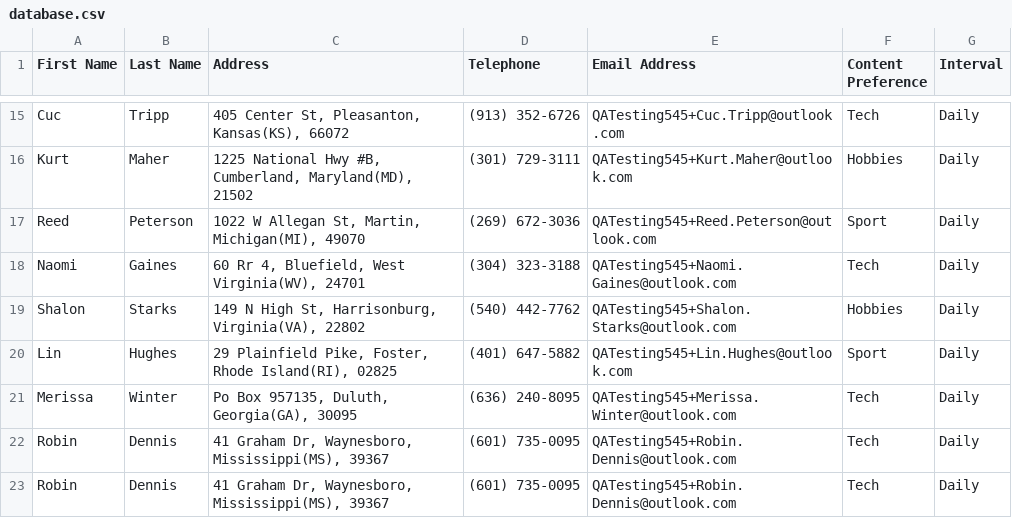
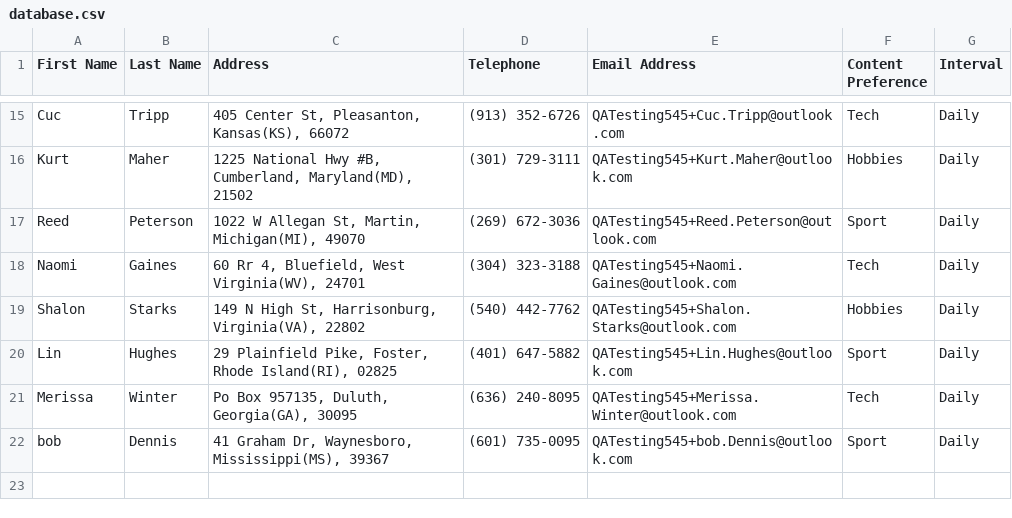
Before and after one commit to premalnayee/Email-automation-for-Tobor-users, a CSV file: automation/Email Automation/database/database.csv, drawn as a sheet; only a part is shown, gaps mark what is left out.

Commit message:
#1 - Finished the template for the content emails that are to be sent out to each user. Need to implement the orchestrator process

```diff
--- a/automation/Email Automation/database/database.csv
+++ b/automation/Email Automation/database/database.csv
@@ -21,3 +21,2 @@ Lin,Hughes,"29 Plainfield Pike, Foster, Rhode Island(RI), 02825",(401) 647-5882,
 Merissa,Winter,"Po Box 957135, Duluth, Georgia(GA), 30095",(636) 240-8095,QATesting545+Merissa.Winter@outlook.com,Tech,Daily
-Robin,Dennis,"41 Graham Dr,  Waynesboro,  Mississippi(MS), 39367 ","(601) 735-0095 ",QATesting545+Robin.Dennis@outlook.com,Tech,Daily
-Robin,Dennis,"41 Graham Dr,  Waynesboro,  Mississippi(MS), 39367 ","(601) 735-0095 ",QATesting545+Robin.Dennis@outlook.com,Tech,Daily
+bob,Dennis,"41 Graham Dr,  Waynesboro,  Mississippi(MS), 39367 ",(601) 735-0095,QATesting545+bob.Dennis@outlook.com,Sport,Daily
```
Also changed, not shown: automation/Aggregation and distribution/content/Content Table.csv, 11 other files.
